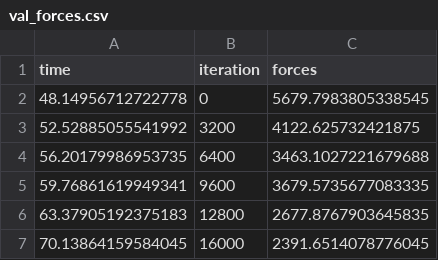
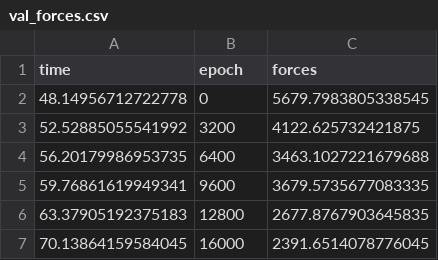
Before and after one commit to Sh0cktr4p/PDE-Control-RL, a CSV file: networks/cfe-models/bench/val_forces.csv, drawn as a sheet; only a part is shown.

Commit message:
changed iteration column name to epoch

```diff
--- a/networks/cfe-models/bench/val_forces.csv
+++ b/networks/cfe-models/bench/val_forces.csv
@@ -1,2 +1,2 @@
-time,iteration,forces
+time,epoch,forces
 48.14956712722778,0,5679.7983805338545
```
